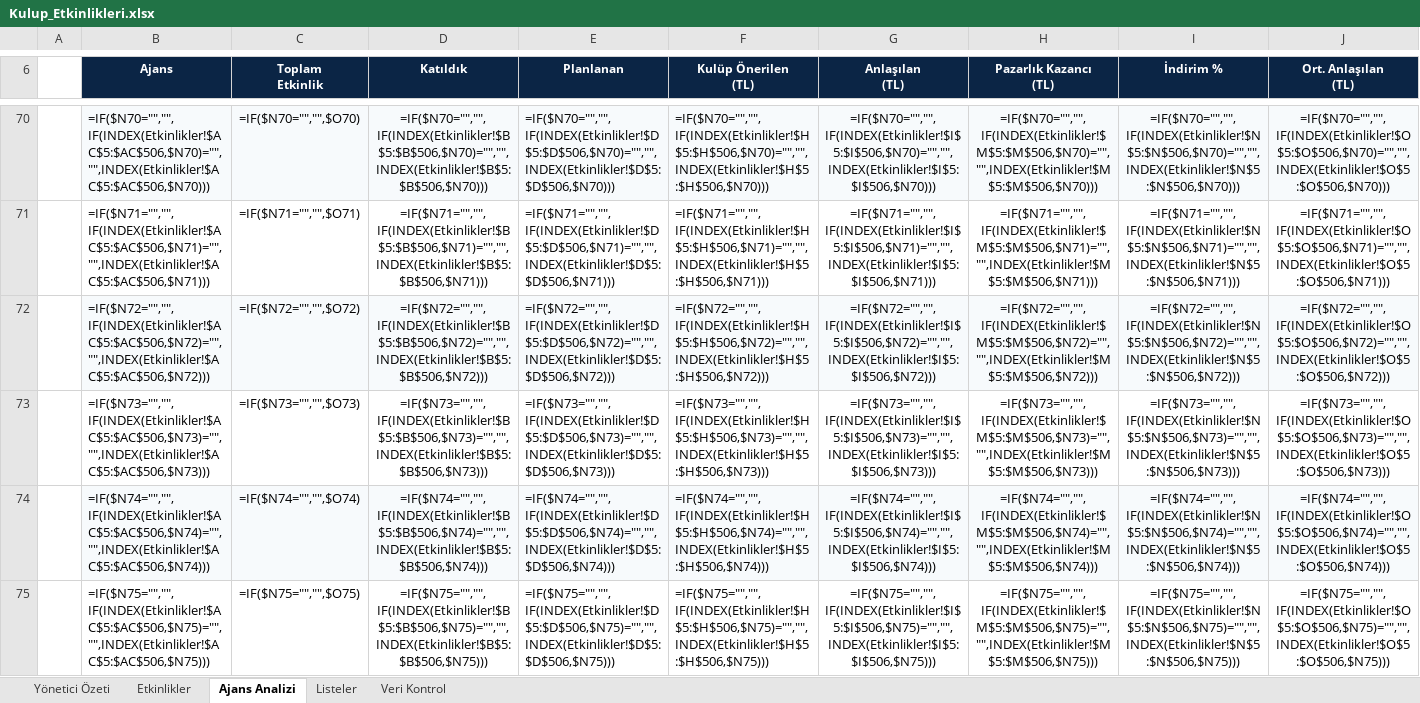
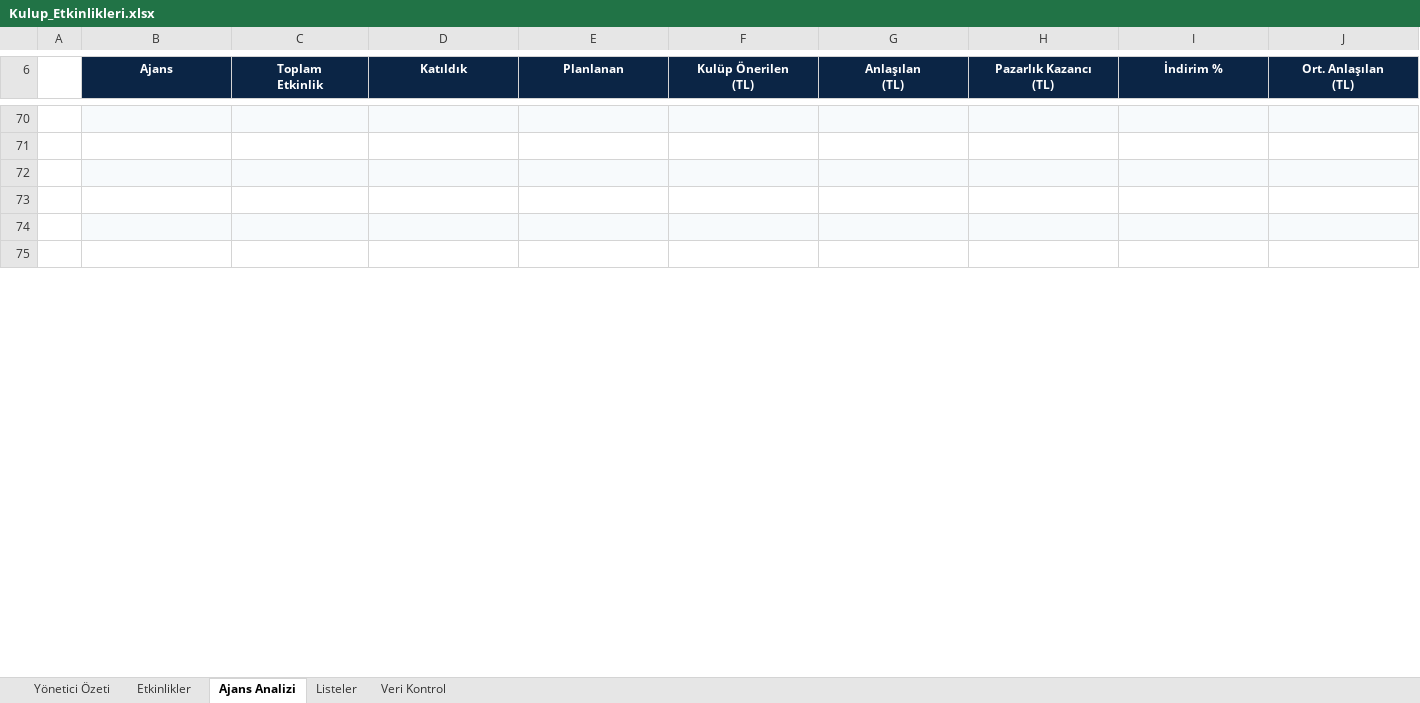
Before and after one commit to cefuok/deneme, an Excel workbook: cikti/Kulup_Etkinlikleri.xlsx, sheet Ajans Analizi, drawn as a sheet; only a part is shown, gaps mark what is left out; values as stored, in another font and other column widths than the file's, no borders; formulas without a stored value are shown as written; charts and pictures not drawn; rows hold the shown columns only; the diff covers the shown part only; the diff names each change by its address in the sheet, - before the commit and + after, or states it on an @@ line.

```diff
--- a/cikti/Kulup_Etkinlikleri.xlsx (sheet Ajans Analizi)
+++ b/cikti/Kulup_Etkinlikleri.xlsx (sheet Ajans Analizi)
-row 70:  | =IF($N70="","",IF(INDEX(Etkinlikler!$AC$5:$AC$506,$N70)="","",INDEX(Etkinlikler!$AC$5:$AC$506,$N70))) | =IF($N70="","",$O70) | =IF($N70="","",IF(INDEX(Etkinlikler!$B$5:$B$506,$N70)="","",INDEX(Etkinlikler!$B$5:$B$506,$N70))) | =IF($N70="","",IF(INDEX(Etkinlikler!$D$5:$D$506,$N70)="","",INDEX(Etkinlikler!$D$5:$D$506,$N70))) | =IF($N70="","",IF(INDEX(Etkinlikler!$H$5:$H$506,$N70)="","",INDEX(Etkinlikler!$H$5:$H$506,$N70))) | =IF($N70="","",IF(INDEX(Etkinlikler!$I$5:$I$506,$N70)="","",INDEX(Etkinlikler!$I$5:$I$506,$N70))) | =IF($N70="","",IF(INDEX(Etkinlikler!$M$5:$M$506,$N70)="","",INDEX(Etkinlikler!$M$5:$M$506,$N70))) | =IF($N70="","",IF(INDEX(Etkinlikler!$N$5:$N$506,$N70)="","",INDEX(Etkinlikler!$N$5:$N$506,$N70))) | =IF($N70="","",IF(INDEX(Etkinlikler!$O$5:$O$506,$N70)="","",INDEX(Etkinlikler!$O$5:$O$506,$N70)))
+row 70: (empty)
-row 71:  | =IF($N71="","",IF(INDEX(Etkinlikler!$AC$5:$AC$506,$N71)="","",INDEX(Etkinlikler!$AC$5:$AC$506,$N71))) | =IF($N71="","",$O71) | =IF($N71="","",IF(INDEX(Etkinlikler!$B$5:$B$506,$N71)="","",INDEX(Etkinlikler!$B$5:$B$506,$N71))) | =IF($N71="","",IF(INDEX(Etkinlikler!$D$5:$D$506,$N71)="","",INDEX(Etkinlikler!$D$5:$D$506,$N71))) | =IF($N71="","",IF(INDEX(Etkinlikler!$H$5:$H$506,$N71)="","",INDEX(Etkinlikler!$H$5:$H$506,$N71))) | =IF($N71="","",IF(INDEX(Etkinlikler!$I$5:$I$506,$N71)="","",INDEX(Etkinlikler!$I$5:$I$506,$N71))) | =IF($N71="","",IF(INDEX(Etkinlikler!$M$5:$M$506,$N71)="","",INDEX(Etkinlikler!$M$5:$M$506,$N71))) | =IF($N71="","",IF(INDEX(Etkinlikler!$N$5:$N$506,$N71)="","",INDEX(Etkinlikler!$N$5:$N$506,$N71))) | =IF($N71="","",IF(INDEX(Etkinlikler!$O$5:$O$506,$N71)="","",INDEX(Etkinlikler!$O$5:$O$506,$N71)))
+row 71: (empty)
-row 72:  | =IF($N72="","",IF(INDEX(Etkinlikler!$AC$5:$AC$506,$N72)="","",INDEX(Etkinlikler!$AC$5:$AC$506,$N72))) | =IF($N72="","",$O72) | =IF($N72="","",IF(INDEX(Etkinlikler!$B$5:$B$506,$N72)="","",INDEX(Etkinlikler!$B$5:$B$506,$N72))) | =IF($N72="","",IF(INDEX(Etkinlikler!$D$5:$D$506,$N72)="","",INDEX(Etkinlikler!$D$5:$D$506,$N72))) | =IF($N72="","",IF(INDEX(Etkinlikler!$H$5:$H$506,$N72)="","",INDEX(Etkinlikler!$H$5:$H$506,$N72))) | =IF($N72="","",IF(INDEX(Etkinlikler!$I$5:$I$506,$N72)="","",INDEX(Etkinlikler!$I$5:$I$506,$N72))) | =IF($N72="","",IF(INDEX(Etkinlikler!$M$5:$M$506,$N72)="","",INDEX(Etkinlikler!$M$5:$M$506,$N72))) | =IF($N72="","",IF(INDEX(Etkinlikler!$N$5:$N$506,$N72)="","",INDEX(Etkinlikler!$N$5:$N$506,$N72))) | =IF($N72="","",IF(INDEX(Etkinlikler!$O$5:$O$506,$N72)="","",INDEX(Etkinlikler!$O$5:$O$506,$N72)))
+row 72: (empty)
-row 73:  | =IF($N73="","",IF(INDEX(Etkinlikler!$AC$5:$AC$506,$N73)="","",INDEX(Etkinlikler!$AC$5:$AC$506,$N73))) | =IF($N73="","",$O73) | =IF($N73="","",IF(INDEX(Etkinlikler!$B$5:$B$506,$N73)="","",INDEX(Etkinlikler!$B$5:$B$506,$N73))) | =IF($N73="","",IF(INDEX(Etkinlikler!$D$5:$D$506,$N73)="","",INDEX(Etkinlikler!$D$5:$D$506,$N73))) | =IF($N73="","",IF(INDEX(Etkinlikler!$H$5:$H$506,$N73)="","",INDEX(Etkinlikler!$H$5:$H$506,$N73))) | =IF($N73="","",IF(INDEX(Etkinlikler!$I$5:$I$506,$N73)="","",INDEX(Etkinlikler!$I$5:$I$506,$N73))) | =IF($N73="","",IF(INDEX(Etkinlikler!$M$5:$M$506,$N73)="","",INDEX(Etkinlikler!$M$5:$M$506,$N73))) | =IF($N73="","",IF(INDEX(Etkinlikler!$N$5:$N$506,$N73)="","",INDEX(Etkinlikler!$N$5:$N$506,$N73))) | =IF($N73="","",IF(INDEX(Etkinlikler!$O$5:$O$506,$N73)="","",INDEX(Etkinlikler!$O$5:$O$506,$N73)))
+row 73: (empty)
-row 74:  | =IF($N74="","",IF(INDEX(Etkinlikler!$AC$5:$AC$506,$N74)="","",INDEX(Etkinlikler!$AC$5:$AC$506,$N74))) | =IF($N74="","",$O74) | =IF($N74="","",IF(INDEX(Etkinlikler!$B$5:$B$506,$N74)="","",INDEX(Etkinlikler!$B$5:$B$506,$N74))) | =IF($N74="","",IF(INDEX(Etkinlikler!$D$5:$D$506,$N74)="","",INDEX(Etkinlikler!$D$5:$D$506,$N74))) | =IF($N74="","",IF(INDEX(Etkinlikler!$H$5:$H$506,$N74)="","",INDEX(Etkinlikler!$H$5:$H$506,$N74))) | =IF($N74="","",IF(INDEX(Etkinlikler!$I$5:$I$506,$N74)="","",INDEX(Etkinlikler!$I$5:$I$506,$N74))) | =IF($N74="","",IF(INDEX(Etkinlikler!$M$5:$M$506,$N74)="","",INDEX(Etkinlikler!$M$5:$M$506,$N74))) | =IF($N74="","",IF(INDEX(Etkinlikler!$N$5:$N$506,$N74)="","",INDEX(Etkinlikler!$N$5:$N$506,$N74))) | =IF($N74="","",IF(INDEX(Etkinlikler!$O$5:$O$506,$N74)="","",INDEX(Etkinlikler!$O$5:$O$506,$N74)))
+row 74: (empty)
-row 75:  | =IF($N75="","",IF(INDEX(Etkinlikler!$AC$5:$AC$506,$N75)="","",INDEX(Etkinlikler!$AC$5:$AC$506,$N75))) | =IF($N75="","",$O75) | =IF($N75="","",IF(INDEX(Etkinlikler!$B$5:$B$506,$N75)="","",INDEX(Etkinlikler!$B$5:$B$506,$N75))) | =IF($N75="","",IF(INDEX(Etkinlikler!$D$5:$D$506,$N75)="","",INDEX(Etkinlikler!$D$5:$D$506,$N75))) | =IF($N75="","",IF(INDEX(Etkinlikler!$H$5:$H$506,$N75)="","",INDEX(Etkinlikler!$H$5:$H$506,$N75))) | =IF($N75="","",IF(INDEX(Etkinlikler!$I$5:$I$506,$N75)="","",INDEX(Etkinlikler!$I$5:$I$506,$N75))) | =IF($N75="","",IF(INDEX(Etkinlikler!$M$5:$M$506,$N75)="","",INDEX(Etkinlikler!$M$5:$M$506,$N75))) | =IF($N75="","",IF(INDEX(Etkinlikler!$N$5:$N$506,$N75)="","",INDEX(Etkinlikler!$N$5:$N$506,$N75))) | =IF($N75="","",IF(INDEX(Etkinlikler!$O$5:$O$506,$N75)="","",INDEX(Etkinlikler!$O$5:$O$506,$N75)))
+row 75: (empty)
```
Also changed, not shown: 24 added rows, 24 removed rows, 81 edited cells and cell formats elsewhere in this sheet, sheet Etkinlikler, sheet Yönetici Özeti, sheet Veri Kontrol, hidden cells, cikti/Format_Onerileri.xlsx, 1 other file.
